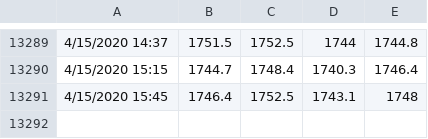
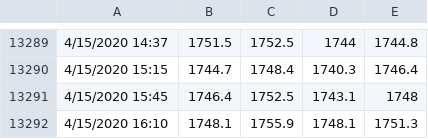
Before and after one commit to thetradingwhisperer/ML4TradingCL_volume, a CSV file: GCData_10000V_April13th.csv, drawn as a sheet; only a part is shown, gaps mark what is left out; the diff names each change by its address in the sheet, - before the commit and + after, or states it on an @@ line.

Commit message:
Update GCData_10000V_April13th.csv

```diff
--- a/GCData_10000V_April13th.csv
+++ b/GCData_10000V_April13th.csv
+row 13292: 4/15/2020 16:10 | 1748.1 | 1755.9 | 1748.1 | 1751.3
```
